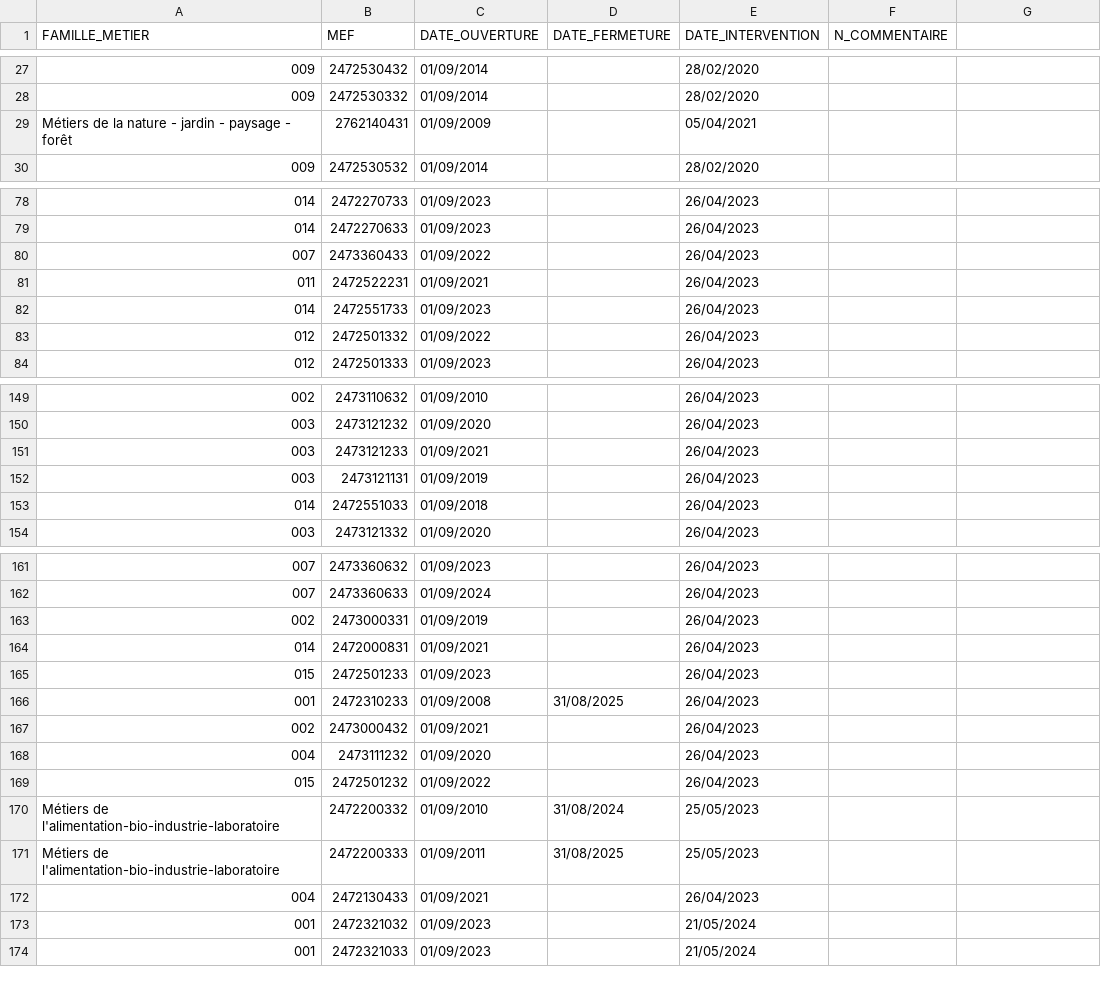
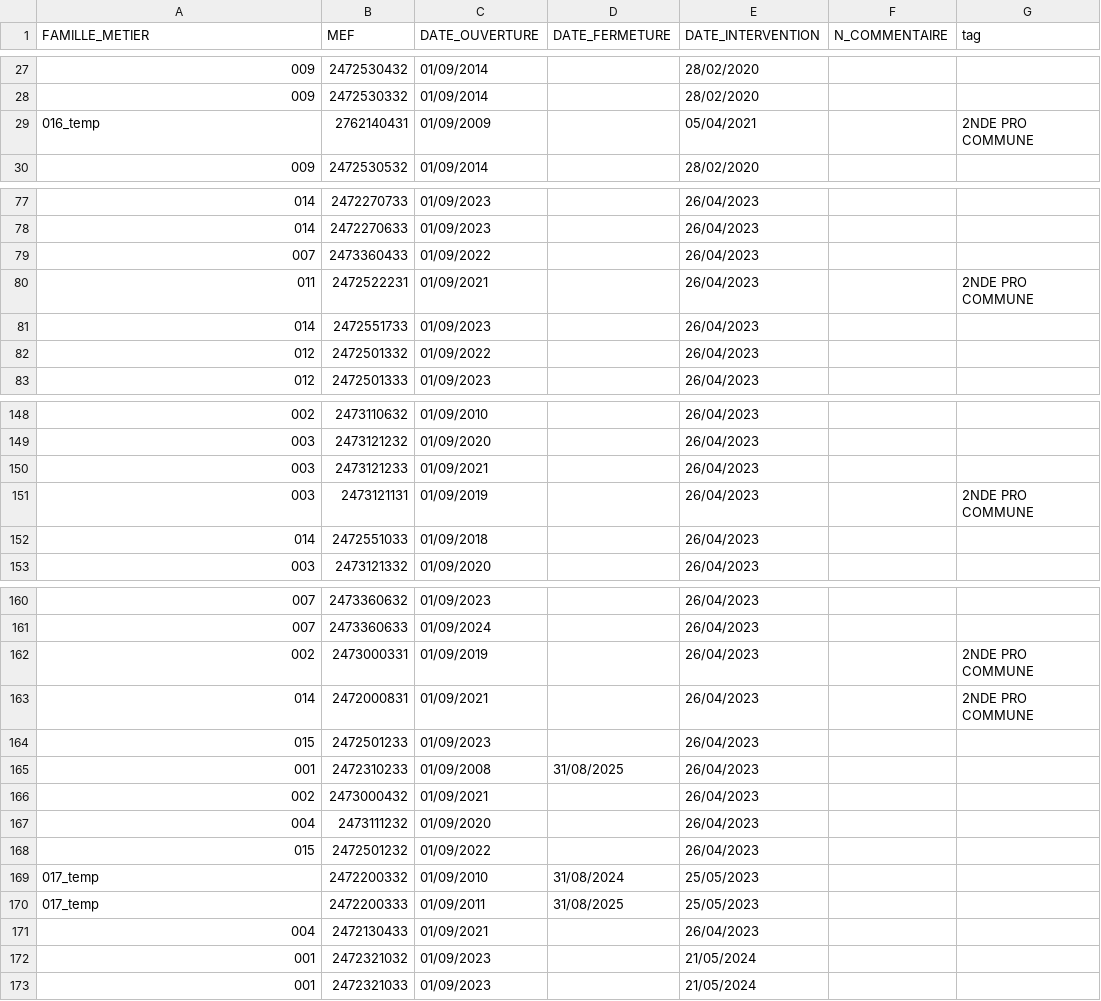
Before and after one commit to mission-apprentissage/c-est-qui-le-pro, a CSV file: server/data/bcn/n_lien_mef_famille_metier.csv, drawn as a sheet; only a part is shown, gaps mark what is left out; addresses are those after the commit; the diff covers the shown part only; the diff names each change by its address in the sheet, - before the commit and + after, or states it on an @@ line.

Commit message:
feat: famille métiers seconde commune

```diff
--- a/server/data/bcn/n_lien_mef_famille_metier.csv
+++ b/server/data/bcn/n_lien_mef_famille_metier.csv
-G1: (empty)
+G1: tag
-A29 (FAMILLE_METIER): Métiers de la nature - jardin - paysage - forêt
+A29 (FAMILLE_METIER): 016_temp
-G29 (tag): (empty)
+G29 (tag): 2NDE PRO COMMUNE
-G80 (tag): (empty)
+G80 (tag): 2NDE PRO COMMUNE
-G151 (tag): (empty)
+G151 (tag): 2NDE PRO COMMUNE
-G162:G163 (tag): (empty)
+G162:G163 (tag): 2NDE PRO COMMUNE
-A169:A170 (FAMILLE_METIER): Métiers de l'alimentation-bio-industrie-laboratoire
+A169:A170 (FAMILLE_METIER): 017_temp
```
Also changed, not shown: 1 removed row and 45 edited cells elsewhere in this file, server/data/bcn/n_famille_metier_spec_pro.csv, 4 other files.
